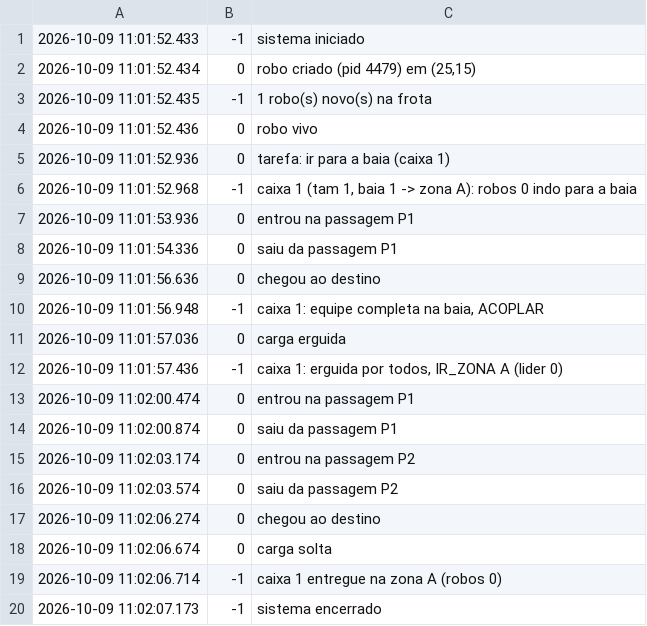
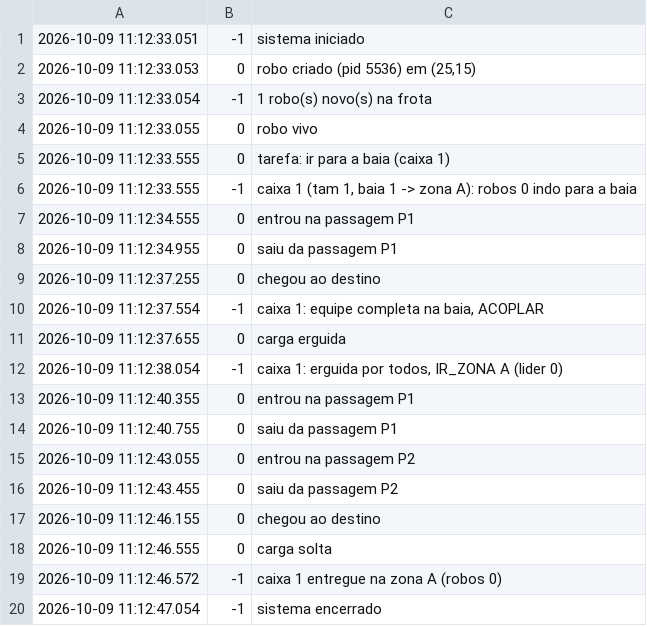
Before and after one commit to Primonom/logistica_com_robos_moveis_AMRs, a CSV file: testes/saidas/cenario1_eventos.csv, drawn as a sheet.

```diff
--- a/testes/saidas/cenario1_eventos.csv
+++ b/testes/saidas/cenario1_eventos.csv
@@ -1,20 +1,20 @@
-2026-10-09 11:01:52.433;-1;sistema iniciado
-2026-10-09 11:01:52.434;0;robo criado (pid 4479) em (25,15)
-2026-10-09 11:01:52.435;-1;1 robo(s) novo(s) na frota
-2026-10-09 11:01:52.436;0;robo vivo
-2026-10-09 11:01:52.936;0;tarefa: ir para a baia (caixa 1)
-2026-10-09 11:01:52.968;-1;caixa 1 (tam 1, baia 1 -> zona A): robos 0 indo para a baia
-2026-10-09 11:01:53.936;0;entrou na passagem P1
-2026-10-09 11:01:54.336;0;saiu da passagem P1
-2026-10-09 11:01:56.636;0;chegou ao destino
-2026-10-09 11:01:56.948;-1;caixa 1: equipe completa na baia, ACOPLAR
-2026-10-09 11:01:57.036;0;carga erguida
-2026-10-09 11:01:57.436;-1;caixa 1: erguida por todos, IR_ZONA A (lider 0)
-2026-10-09 11:02:00.474;0;entrou na passagem P1
-2026-10-09 11:02:00.874;0;saiu da passagem P1
-2026-10-09 11:02:03.174;0;entrou na passagem P2
-2026-10-09 11:02:03.574;0;saiu da passagem P2
-2026-10-09 11:02:06.274;0;chegou ao destino
-2026-10-09 11:02:06.674;0;carga solta
-2026-10-09 11:02:06.714;-1;caixa 1 entregue na zona A (robos 0)
-2026-10-09 11:02:07.173;-1;sistema encerrado
+2026-10-09 11:12:33.051;-1;sistema iniciado
+2026-10-09 11:12:33.053;0;robo criado (pid 5536) em (25,15)
+2026-10-09 11:12:33.054;-1;1 robo(s) novo(s) na frota
+2026-10-09 11:12:33.055;0;robo vivo
+2026-10-09 11:12:33.555;0;tarefa: ir para a baia (caixa 1)
+2026-10-09 11:12:33.555;-1;caixa 1 (tam 1, baia 1 -> zona A): robos 0 indo para a baia
+2026-10-09 11:12:34.555;0;entrou na passagem P1
+2026-10-09 11:12:34.955;0;saiu da passagem P1
+2026-10-09 11:12:37.255;0;chegou ao destino
+2026-10-09 11:12:37.554;-1;caixa 1: equipe completa na baia, ACOPLAR
+2026-10-09 11:12:37.655;0;carga erguida
+2026-10-09 11:12:38.054;-1;caixa 1: erguida por todos, IR_ZONA A (lider 0)
+2026-10-09 11:12:40.355;0;entrou na passagem P1
+2026-10-09 11:12:40.755;0;saiu da passagem P1
+2026-10-09 11:12:43.055;0;entrou na passagem P2
+2026-10-09 11:12:43.455;0;saiu da passagem P2
+2026-10-09 11:12:46.155;0;chegou ao destino
+2026-10-09 11:12:46.555;0;carga solta
+2026-10-09 11:12:46.572;-1;caixa 1 entregue na zona A (robos 0)
+2026-10-09 11:12:47.054;-1;sistema encerrado
```
Also changed, not shown: testes/saidas/cenario2_eventos.csv, testes/saidas/cenario3_eventos.csv, 21 other files.
